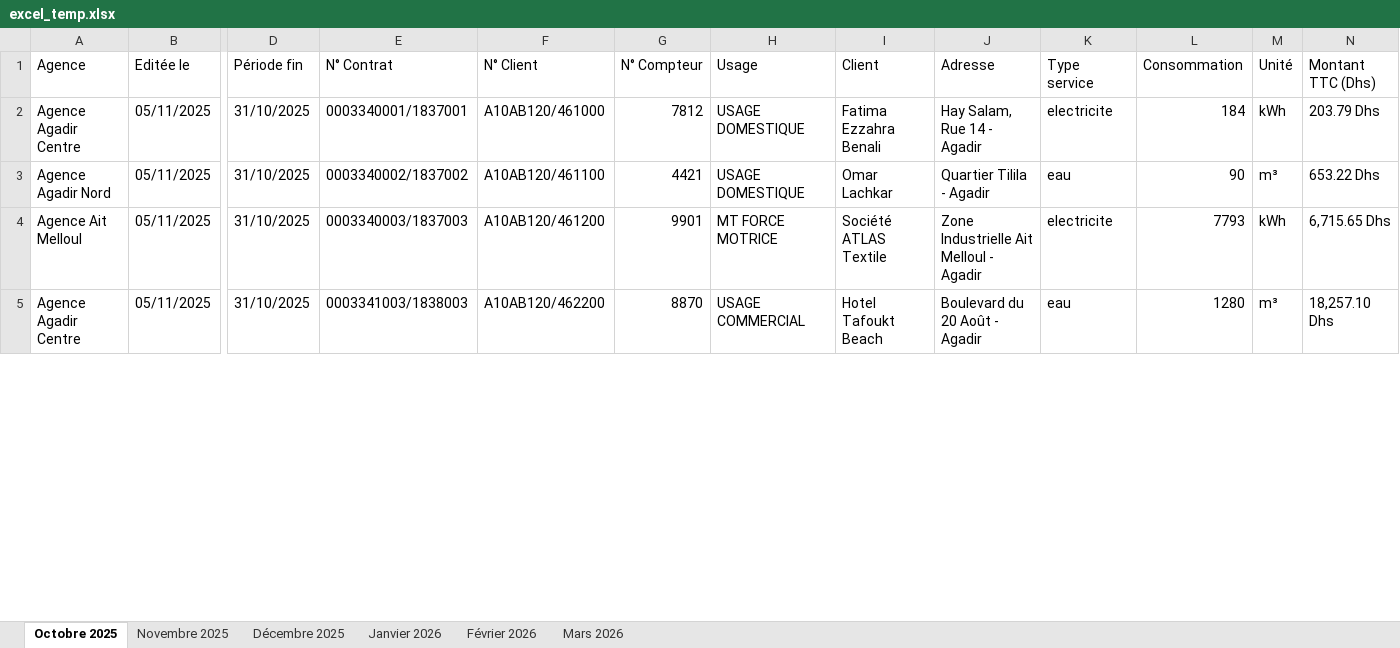
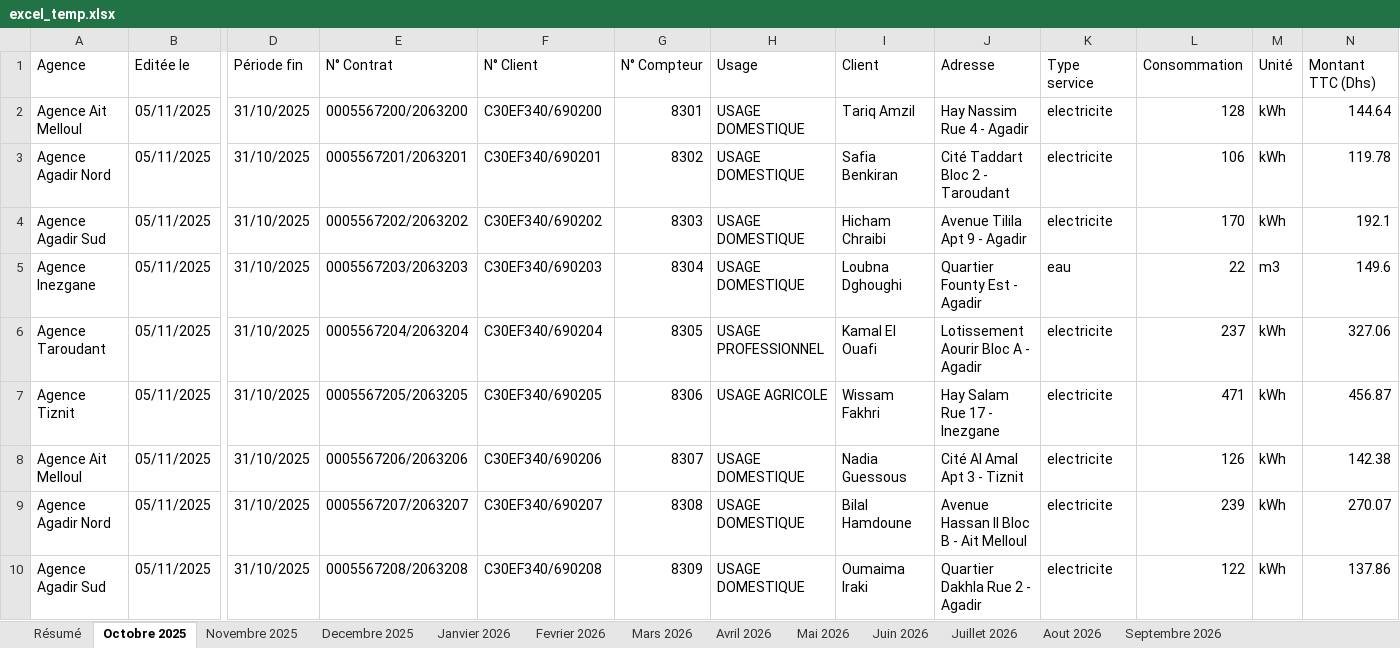
Before and after one commit to BenWafae/srm-intelligent-billing-system, an Excel workbook: excel_temp.xlsx, sheet Octobre 2025, drawn as a sheet; only a part is shown, gaps mark what is left out; values as stored, in another font and other column widths than the file's, no cell formats; removed rows and columns are numbered as before the commit, all else as after; rows hold the shown columns only; the diff covers the shown part only; the diff names each change by its address in the sheet, - before the commit and + after, or states it on an @@ line.

Commit message:
tester avec nouveau fichiers multi_client & multi-periode

```diff
--- a/excel_temp.xlsx (sheet Octobre 2025)
+++ b/excel_temp.xlsx (sheet Octobre 2025)
-sheet tab: Décembre 2025
+sheet tab: Decembre 2025
-sheet tab: Février 2026
+sheet tab: Fevrier 2026
+sheet tab: Résumé
+sheet tab: Avril 2026
+sheet tab: Mai 2026
+sheet tab: Juin 2026
+sheet tab: Juillet 2026
+sheet tab: Aout 2026
+sheet tab: Septembre 2026
-A2 (Agence): Agence Agadir Centre
+A2 (Agence): Agence Ait Melloul
-E2 (N° Contrat): 0003340001/1837001
+E2 (N° Contrat): 0005567200/2063200
-F2 (N° Client): A10AB120/461000
+F2 (N° Client): C30EF340/690200
-G2 (N° Compteur): 7812
+G2 (N° Compteur): 8301
-I2 (Client): Fatima Ezzahra Benali
+I2 (Client): Tariq Amzil
-J2 (Adresse): Hay Salam, Rue 14 - Agadir
+J2 (Adresse): Hay Nassim Rue 4 - Agadir
-L2 (Consommation): 184
+L2 (Consommation): 128
-N2 (Montant TTC (Dhs)): 203.79 Dhs
+N2 (Montant TTC (Dhs)): 144.64
-E3 (N° Contrat): 0003340002/1837002
+E3 (N° Contrat): 0005567201/2063201
-F3 (N° Client): A10AB120/461100
+F3 (N° Client): C30EF340/690201
-G3 (N° Compteur): 4421
+G3 (N° Compteur): 8302
-I3 (Client): Omar Lachkar
+I3 (Client): Safia Benkiran
-J3 (Adresse): Quartier Tilila - Agadir
+J3 (Adresse): Cité Taddart Bloc 2 - Taroudant
-K3 (Type service): eau
+K3 (Type service): electricite
-L3 (Consommation): 90
+L3 (Consommation): 106
-M3 (Unité): m³
+M3 (Unité): kWh
-N3 (Montant TTC (Dhs)): 653.22 Dhs
+N3 (Montant TTC (Dhs)): 119.78
+row 4: Agence Agadir Sud | 05/11/2025 | 31/10/2025 | 0005567202/2063202 | C30EF340/690202 | 8303 | USAGE DOMESTIQUE | Hicham Chraibi | Avenue Tilila Apt 9 - Agadir | electricite | 170 | kWh | 192.1
+row 5: Agence Inezgane | 05/11/2025 | 31/10/2025 | 0005567203/2063203 | C30EF340/690203 | 8304 | USAGE DOMESTIQUE | Loubna Dghoughi | Quartier Founty Est - Agadir | eau | 22 | m3 | 149.6
+row 6: Agence Taroudant | 05/11/2025 | 31/10/2025 | 0005567204/2063204 | C30EF340/690204 | 8305 | USAGE PROFESSIONNEL | Kamal El Ouafi | Lotissement Aourir Bloc A - Agadir | electricite | 237 | kWh | 327.06
+row 7: Agence Tiznit | 05/11/2025 | 31/10/2025 | 0005567205/2063205 | C30EF340/690205 | 8306 | USAGE AGRICOLE | Wissam Fakhri | Hay Salam Rue 17 - Inezgane | electricite | 471 | kWh | 456.87
-E8 (N° Contrat): 0003340003/1837003
+E8 (N° Contrat): 0005567206/2063206
-F8 (N° Client): A10AB120/461200
+F8 (N° Client): C30EF340/690206
-G8 (N° Compteur): 9901
+G8 (N° Compteur): 8307
-H8 (Usage): MT FORCE MOTRICE
+H8 (Usage): USAGE DOMESTIQUE
-I8 (Client): Société ATLAS Textile
+I8 (Client): Nadia Guessous
-J8 (Adresse): Zone Industrielle Ait Melloul - Agadir
+J8 (Adresse): Cité Al Amal Apt 3 - Tiznit
-L8 (Consommation): 7793
+L8 (Consommation): 126
-N8 (Montant TTC (Dhs)): 6,715.65 Dhs
+N8 (Montant TTC (Dhs)): 142.38
-row 5: Agence Agadir Centre | 05/11/2025 | 31/10/2025 | 0003341003/1838003 | A10AB120/462200 | 8870 | USAGE COMMERCIAL | Hotel Tafoukt Beach | Boulevard du 20 Août - Agadir | eau | 1280 | m³ | 18,257.10 Dhs
+row 9: Agence Agadir Nord | 05/11/2025 | 31/10/2025 | 0005567207/2063207 | C30EF340/690207 | 8308 | USAGE DOMESTIQUE | Bilal Hamdoune | Avenue Hassan II Bloc B - Ait Melloul | electricite | 239 | kWh | 270.07
+row 10: Agence Agadir Sud | 05/11/2025 | 31/10/2025 | 0005567208/2063208 | C30EF340/690208 | 8309 | USAGE DOMESTIQUE | Oumaima Iraki | Quartier Dakhla Rue 2 - Agadir | electricite | 122 | kWh | 137.86
```
Also changed, not shown: 8 added rows, 5 removed rows and 25 edited cells elsewhere in this sheet, sheet Mars 2026, sheet Decembre 2025, sheet Janvier 2026, sheet Fevrier 2026, sheet Novembre 2025, cell formats, 2 other files.
